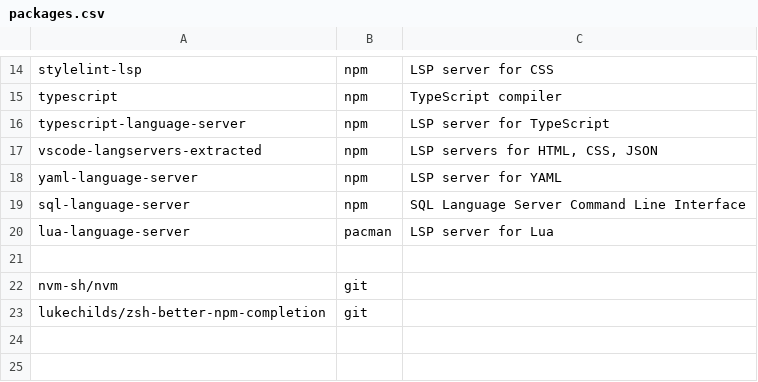
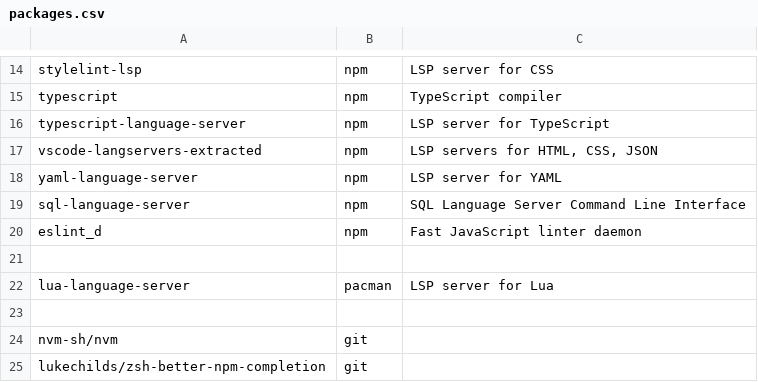
Before and after one commit to andreidmt/dotfiles, a CSV file: modules/nvm/packages.csv, drawn as a sheet; only a part is shown, gaps mark what is left out; the diff names each change by its address in the sheet, - before the commit and + after, or states it on an @@ line.

Commit message:
feat(vim): integrate `eslint_d` for JavaScript and TypeScript formatting

```diff
--- a/modules/nvm/packages.csv
+++ b/modules/nvm/packages.csv
+row 20: eslint_d | npm | Fast JavaScript linter daemon
+row 21: (empty)
```
Also changed, not shown: 1 other file.
